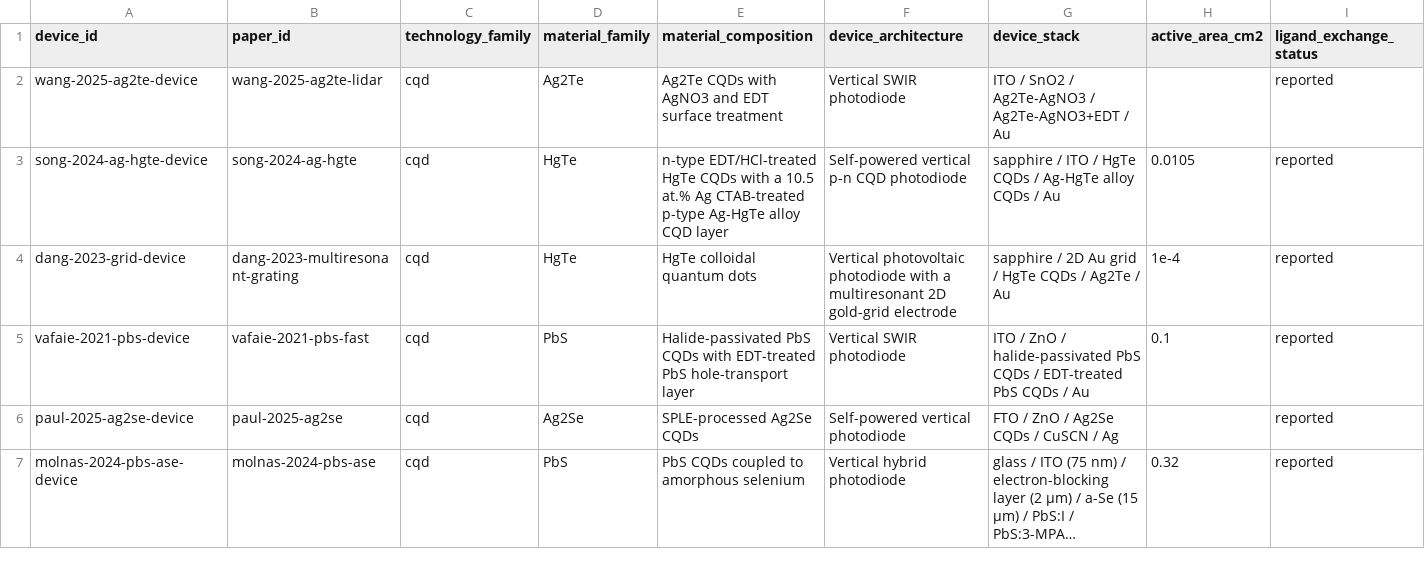
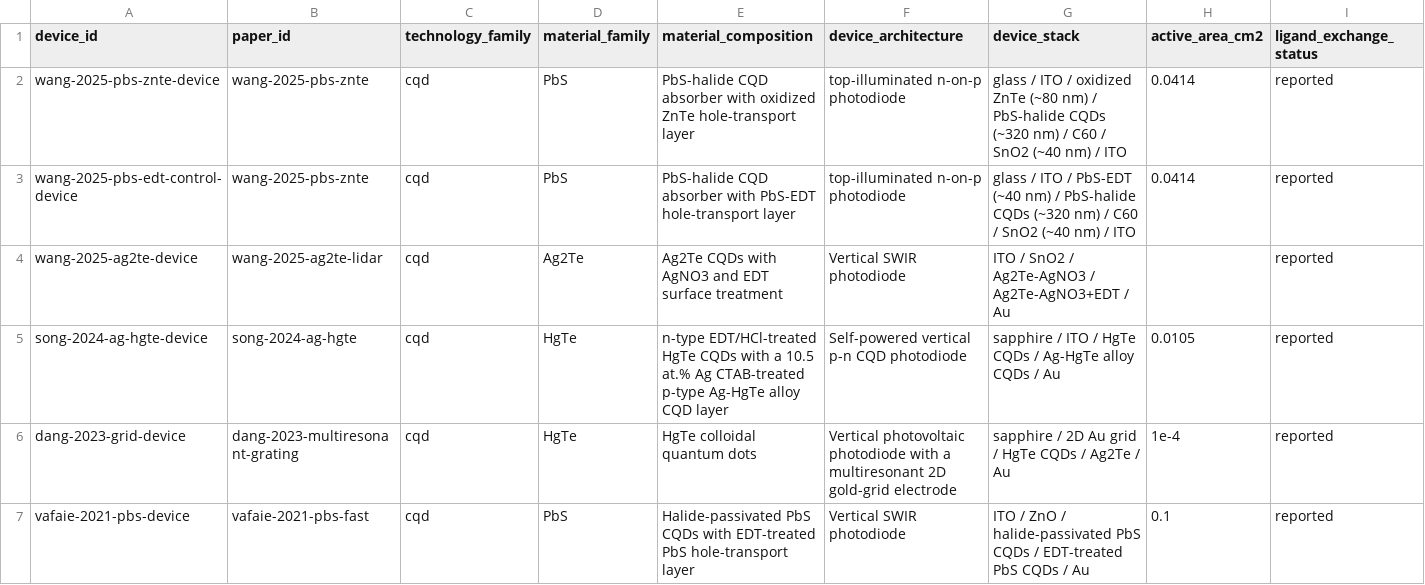
Before and after one commit to Shlok-Joseph-Paul/cQD-Detector-Compiler-and-Verifier, a CSV file: data/devices.csv, drawn as a sheet; only a part is shown; the shorter side is filled out with more unchanged rows; long unchanged cells end in …; rows hold the shown columns only; the diff names each change by its address in the sheet, - before the commit and + after, or states it on an @@ line.

```diff
--- a/data/devices.csv
+++ b/data/devices.csv
+row 2: wang-2025-pbs-znte-device | wang-2025-pbs-znte | cqd | PbS | PbS-halide CQD absorber with oxidized ZnTe hole-transport layer | top-illuminated n-on-p photodiode | glass / ITO / oxidized ZnTe (~80 nm) / PbS-halide CQDs (~320 nm) / C60 / SnO2 (~40 nm) / ITO | 0.0414 | reported
+row 3: wang-2025-pbs-edt-control-device | wang-2025-pbs-znte | cqd | PbS | PbS-halide CQD absorber with PbS-EDT hole-transport layer | top-illuminated n-on-p photodiode | glass / ITO / PbS-EDT (~40 nm) / PbS-halide CQDs (~320 nm) / C60 / SnO2 (~40 nm) / ITO | 0.0414 | reported
```
Also changed, not shown: data/measurements.csv, data/papers.csv, 2 other files.
